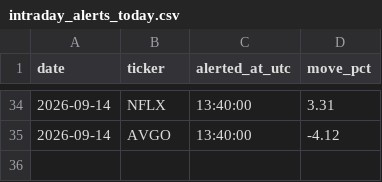
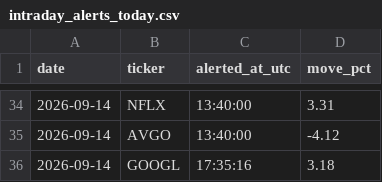
Before and after one commit to StockMagicBall/stock-screener, a CSV file: intraday_alerts_today.csv, drawn as a sheet; only a part is shown, gaps mark what is left out.

```diff
--- a/intraday_alerts_today.csv
+++ b/intraday_alerts_today.csv
@@ -35 +35,2 @@ date,ticker,alerted_at_utc,move_pct
 2026-09-14,AVGO,13:40:00,-4.12
+2026-09-14,GOOGL,17:35:16,3.18
```
